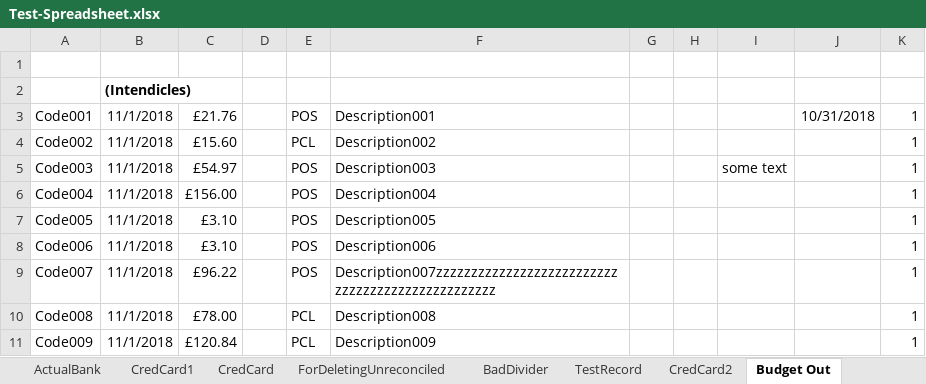
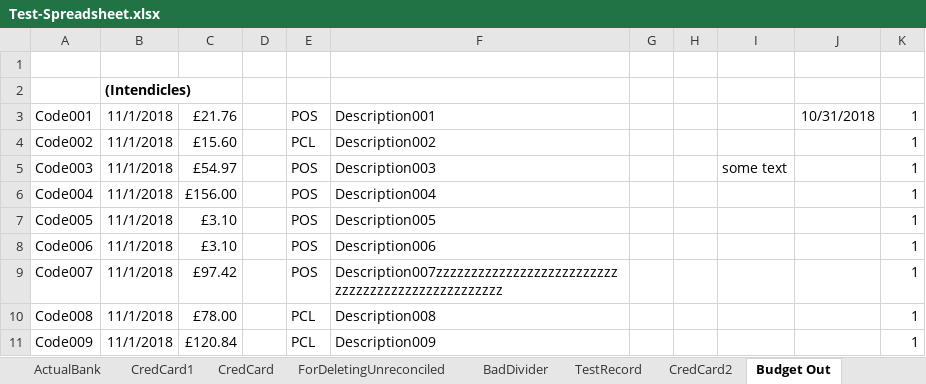
Before and after one commit to claresudbery/Reconciliate, an Excel workbook: spreadsheet-samples/Test-Spreadsheet.xlsx, sheet Budget Out, drawn as a sheet; values as stored, in another font and other column widths than the file's, no borders; the diff names each change by its address in the sheet, - before the commit and + after, or states it on an @@ line.

```diff
--- a/spreadsheet-samples/Test-Spreadsheet.xlsx (sheet Budget Out)
+++ b/spreadsheet-samples/Test-Spreadsheet.xlsx (sheet Budget Out)
-C9: £96.22
+C9: £97.42
-F9: Description007zzzzzzzzzzzzzzzzzzzzzzzzzzzzzzzzzzzzzzzzzzzzzzzzz
+F9: Description007zzzzzzzzzzzzzzzzzzzzzzzzzzzzzzzzzzzzzzzzzzzzzzzzzz
```
Also changed, not shown: sheet TestRecord, sheet Expected Out, 9 other files.
